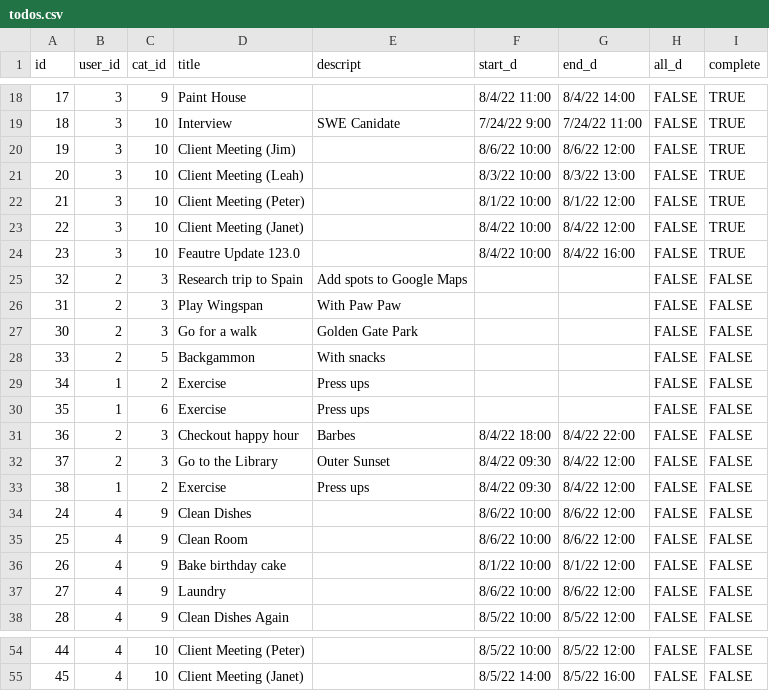
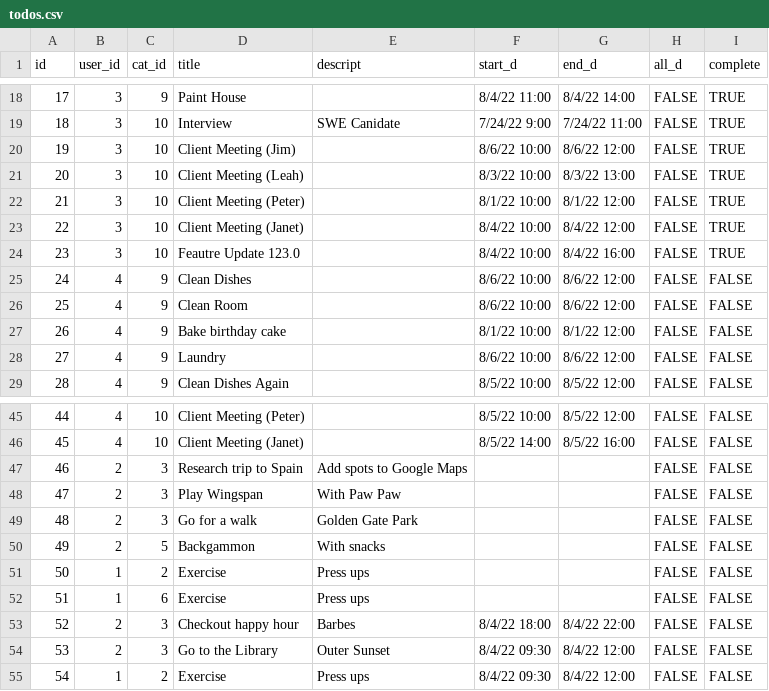
Before and after one commit to rpp34-boc-caspian/Puffin, a CSV file: db/todos.csv, drawn as a sheet; only a part is shown, gaps mark what is left out; removed rows and columns are numbered as before the commit, all else as after; the diff names each change by its address in the sheet, - before the commit and + after, or states it on an @@ line.

Commit message:
Adjusted todo data to remove duplicate userIds

```diff
--- a/db/todos.csv
+++ b/db/todos.csv
-row 25: 32 | 2 | 3 | Research trip to Spain | Add spots to Google Maps |  |  | FALSE | FALSE
-row 26: 31 | 2 | 3 | Play Wingspan | With Paw Paw |  |  | FALSE | FALSE
-row 27: 30 | 2 | 3 | Go for a walk | Golden Gate Park |  |  | FALSE | FALSE
-row 28: 33 | 2 | 5 | Backgammon | With snacks |  |  | FALSE | FALSE
-row 29: 34 | 1 | 2 | Exercise | Press ups |  |  | FALSE | FALSE
-row 30: 35 | 1 | 6 | Exercise | Press ups |  |  | FALSE | FALSE
-row 31: 36 | 2 | 3 | Checkout happy hour | Barbes | 8/4/22 18:00 | 8/4/22 22:00 | FALSE | FALSE
-row 32: 37 | 2 | 3 | Go to the Library | Outer Sunset | 8/4/22 09:30 | 8/4/22 12:00 | FALSE | FALSE
-row 33: 38 | 1 | 2 | Exercise | Press ups | 8/4/22 09:30 | 8/4/22 12:00 | FALSE | FALSE
+row 47: 46 | 2 | 3 | Research trip to Spain | Add spots to Google Maps |  |  | FALSE | FALSE
+row 48: 47 | 2 | 3 | Play Wingspan | With Paw Paw |  |  | FALSE | FALSE
+row 49: 48 | 2 | 3 | Go for a walk | Golden Gate Park |  |  | FALSE | FALSE
+row 50: 49 | 2 | 5 | Backgammon | With snacks |  |  | FALSE | FALSE
+row 51: 50 | 1 | 2 | Exercise | Press ups |  |  | FALSE | FALSE
+row 52: 51 | 1 | 6 | Exercise | Press ups |  |  | FALSE | FALSE
+row 53: 52 | 2 | 3 | Checkout happy hour | Barbes | 8/4/22 18:00 | 8/4/22 22:00 | FALSE | FALSE
+row 54: 53 | 2 | 3 | Go to the Library | Outer Sunset | 8/4/22 09:30 | 8/4/22 12:00 | FALSE | FALSE
+row 55: 54 | 1 | 2 | Exercise | Press ups | 8/4/22 09:30 | 8/4/22 12:00 | FALSE | FALSE
```
